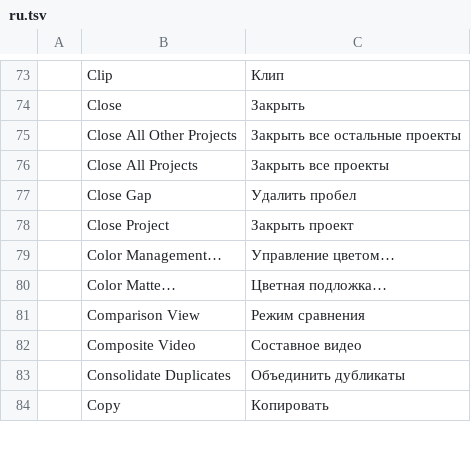
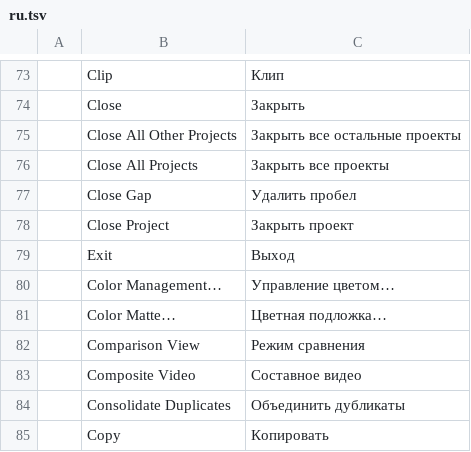
Before and after one commit to mdotstrange/filmcraft_M, a TSV file: crates/ui-egui/src/i18n/ru.tsv, drawn as a sheet; only a part is shown, gaps mark what is left out.

```diff
--- a/crates/ui-egui/src/i18n/ru.tsv
+++ b/crates/ui-egui/src/i18n/ru.tsv
@@ -78,2 +78,3 @@
 	Close Project	Закрыть проект
+	Exit	Выход
 	Color Management…	Управление цветом…
```
Also changed, not shown: crates/ui-egui/src/i18n/de.tsv, crates/ui-egui/src/i18n/fr.tsv, 12 other files.
